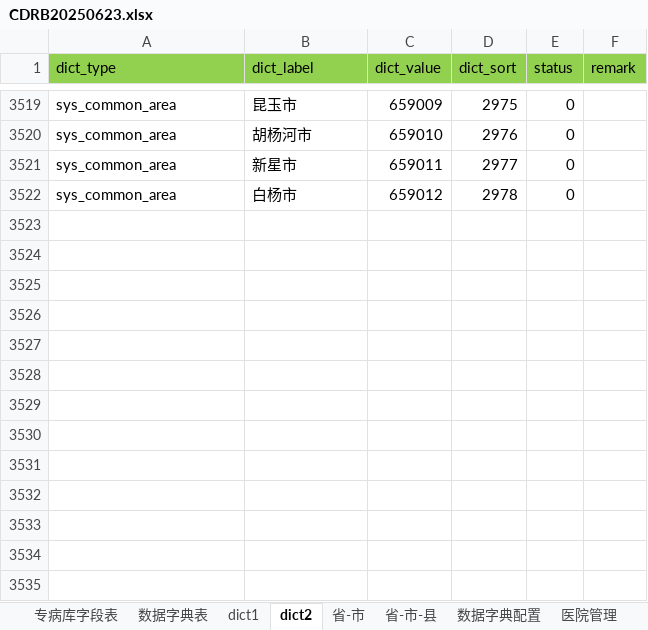
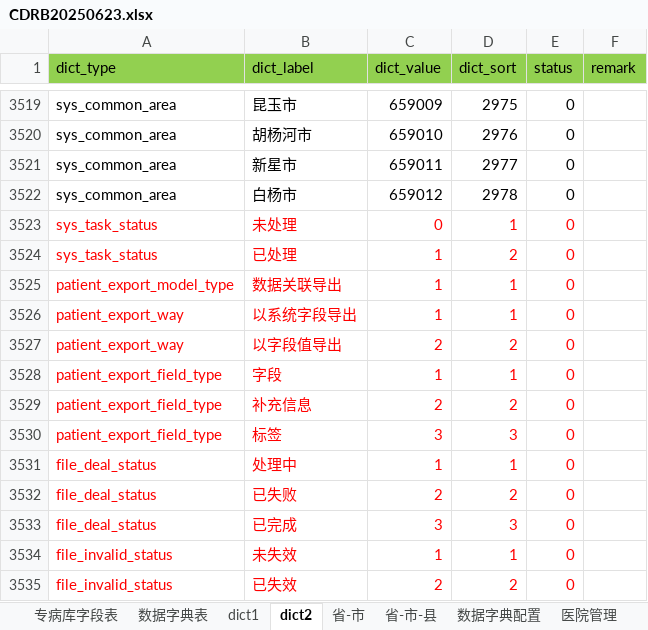
Before and after one commit to skducn/project1, an Excel workbook: instance/zyjk/CDRD/CDRB20250623.xlsx, sheet dict2, drawn as a sheet; only a part is shown, gaps mark what is left out; values as stored, in another font and other column widths than the file's, no borders; the diff names each change by its address in the sheet, - before the commit and + after, or states it on an @@ line.

```diff
--- a/instance/zyjk/CDRD/CDRB20250623.xlsx (sheet dict2)
+++ b/instance/zyjk/CDRD/CDRB20250623.xlsx (sheet dict2)
+row 3523: sys_task_status | 未处理 | 0 | 1 | 0
+row 3524: sys_task_status | 已处理 | 1 | 2 | 0
+row 3525: patient_export_model_type | 数据关联导出 | 1 | 1 | 0
+row 3526: patient_export_way | 以系统字段导出 | 1 | 1 | 0
+row 3527: patient_export_way | 以字段值导出 | 2 | 2 | 0
+row 3528: patient_export_field_type | 字段 | 1 | 1 | 0
+row 3529: patient_export_field_type | 补充信息 | 2 | 2 | 0
+row 3530: patient_export_field_type | 标签 | 3 | 3 | 0
+row 3531: file_deal_status | 处理中 | 1 | 1 | 0
+row 3532: file_deal_status | 已失败 | 2 | 2 | 0
+row 3533: file_deal_status | 已完成 | 3 | 3 | 0
+row 3534: file_invalid_status | 未失效 | 1 | 1 | 0
+row 3535: file_invalid_status | 已失效 | 2 | 2 | 0
```
Also changed, not shown: 18 other files.
